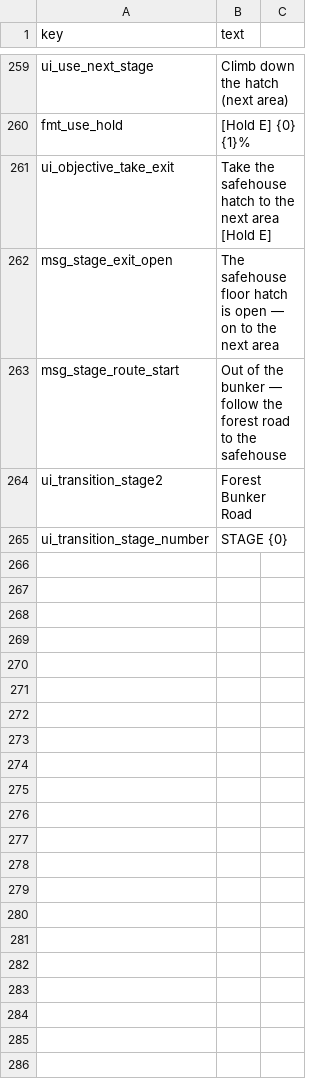
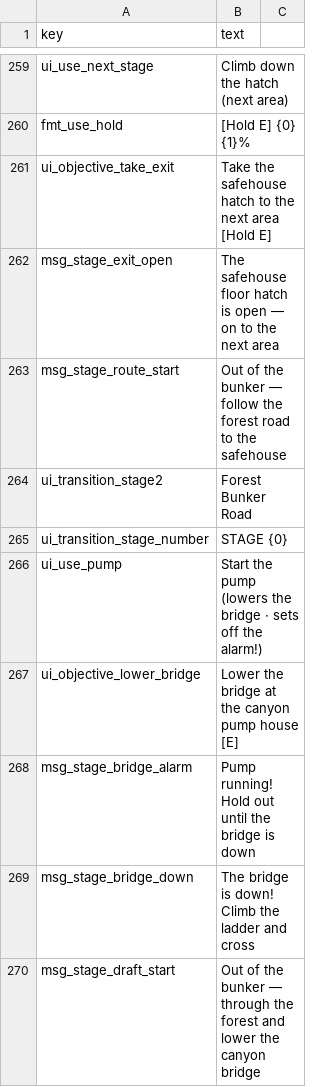
Before and after one commit to minidice/game-plushpanic-hordeshooter, a CSV file: game/content/lan/eng/ui.csv, drawn as a sheet; only a part is shown, gaps mark what is left out; the diff names each change by its address in the sheet, - before the commit and + after, or states it on an @@ line.

```diff
--- a/game/content/lan/eng/ui.csv
+++ b/game/content/lan/eng/ui.csv
+row 266: ui_use_pump | Start the pump (lowers the bridge · sets off the alarm!)
+row 267: ui_objective_lower_bridge | Lower the bridge at the canyon pump house [E]
+row 268: msg_stage_bridge_alarm | Pump running! Hold out until the bridge is down
+row 269: msg_stage_bridge_down | The bridge is down! Climb the ladder and cross
+row 270: msg_stage_draft_start | Out of the bunker — through the forest and lower the canyon bridge
```
Also changed, not shown: game/content/lan/kor/ui.csv, 21 other files.
